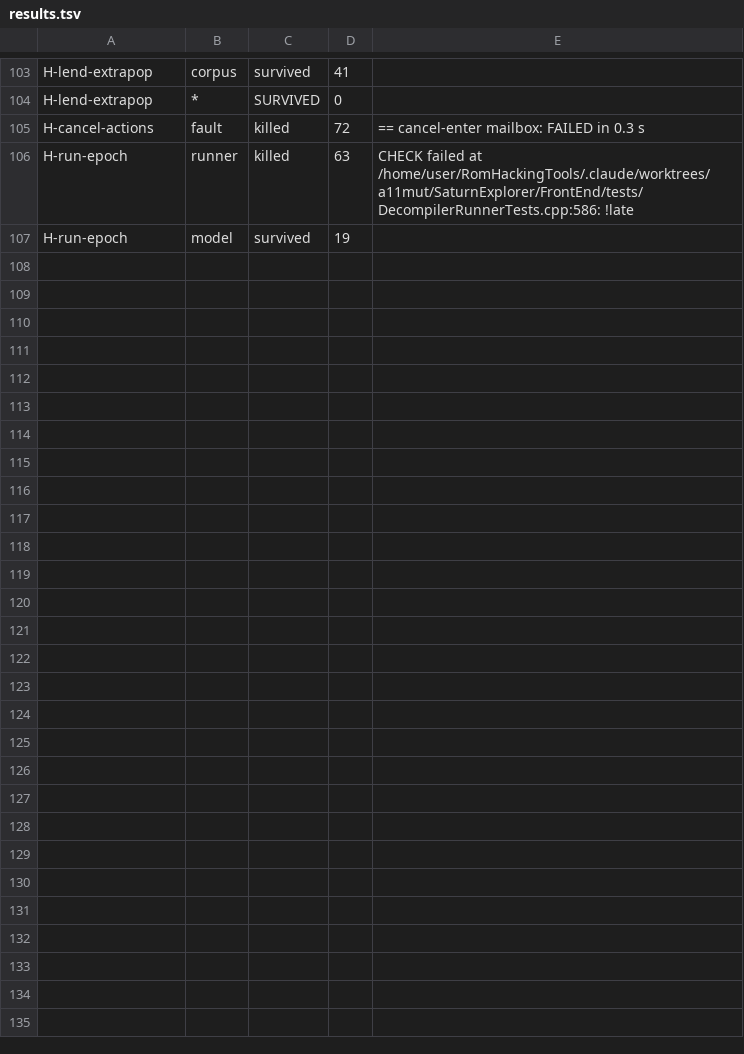
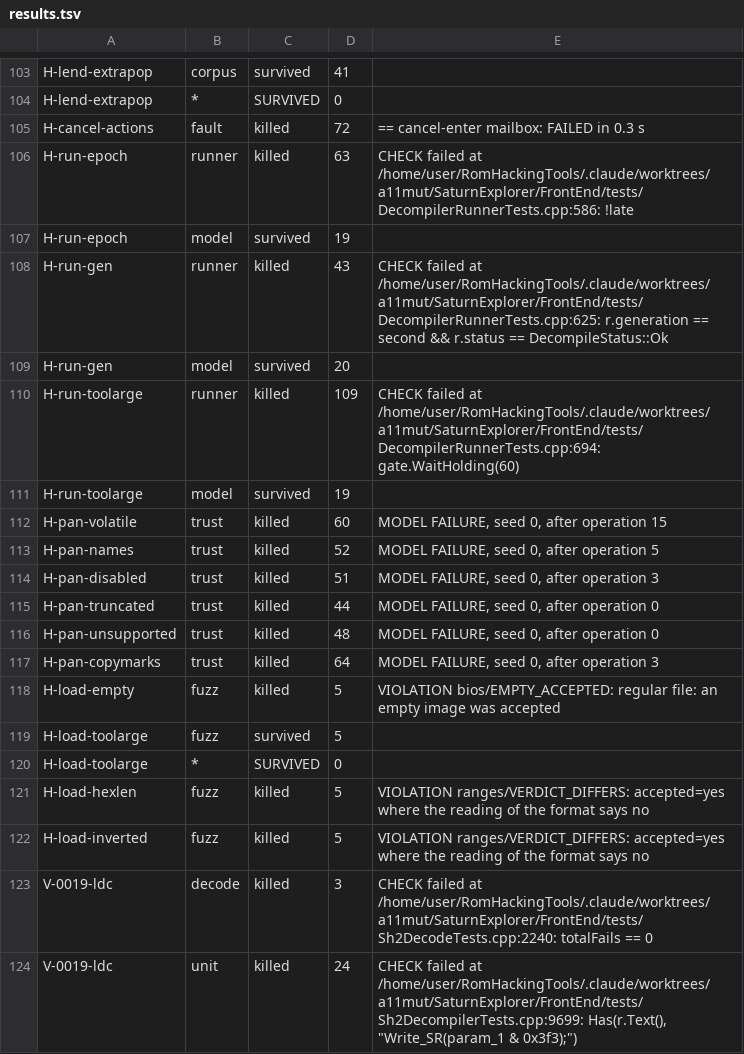
Before and after one commit to NoahSteam/RomHackingTools, a TSV file: SaturnExplorer/Docs/Decompiler/tools/a11_round1/results.tsv, drawn as a sheet; only a part is shown, gaps mark what is left out.

```diff
--- a/SaturnExplorer/Docs/Decompiler/tools/a11_round1/results.tsv
+++ b/SaturnExplorer/Docs/Decompiler/tools/a11_round1/results.tsv
@@ -107 +107,18 @@ H-run-epoch	runner	killed	63	CHECK failed at /home/user/RomHackingTools/.claude/
 H-run-epoch	model	survived	19	
+H-run-gen	runner	killed	43	CHECK failed at /home/user/RomHackingTools/.claude/worktrees/a11mut/SaturnExplorer/FrontEnd/tests/DecompilerRunnerTests.cpp:625: r.generation == second && r.status == DecompileStatus::Ok
+H-run-gen	model	survived	20	
+H-run-toolarge	runner	killed	109	CHECK failed at /home/user/RomHackingTools/.claude/worktrees/a11mut/SaturnExplorer/FrontEnd/tests/DecompilerRunnerTests.cpp:694: gate.WaitHolding(60)
+H-run-toolarge	model	survived	19	
+H-pan-volatile	trust	killed	60	MODEL FAILURE, seed 0, after operation 15
+H-pan-names	trust	killed	52	MODEL FAILURE, seed 0, after operation 5
+H-pan-disabled	trust	killed	51	MODEL FAILURE, seed 0, after operation 3
+H-pan-truncated	trust	killed	44	MODEL FAILURE, seed 0, after operation 0
+H-pan-unsupported	trust	killed	48	MODEL FAILURE, seed 0, after operation 0
+H-pan-copymarks	trust	killed	64	MODEL FAILURE, seed 0, after operation 3
+H-load-empty	fuzz	killed	5	VIOLATION bios/EMPTY_ACCEPTED: regular file: an empty image was accepted
+H-load-toolarge	fuzz	survived	5	
+H-load-toolarge	*	SURVIVED	0	
+H-load-hexlen	fuzz	killed	5	VIOLATION ranges/VERDICT_DIFFERS: accepted=yes where the reading of the format says no
+H-load-inverted	fuzz	killed	5	VIOLATION ranges/VERDICT_DIFFERS: accepted=yes where the reading of the format says no
+V-0019-ldc	decode	killed	3	CHECK failed at /home/user/RomHackingTools/.claude/worktrees/a11mut/SaturnExplorer/FrontEnd/tests/Sh2DecodeTests.cpp:2240: totalFails == 0
+V-0019-ldc	unit	killed	24	CHECK failed at /home/user/RomHackingTools/.claude/worktrees/a11mut/SaturnExplorer/FrontEnd/tests/Sh2DecompilerTests.cpp:9699: Has(r.Text(), "Write_SR(param_1 & 0x3f3);")
```
